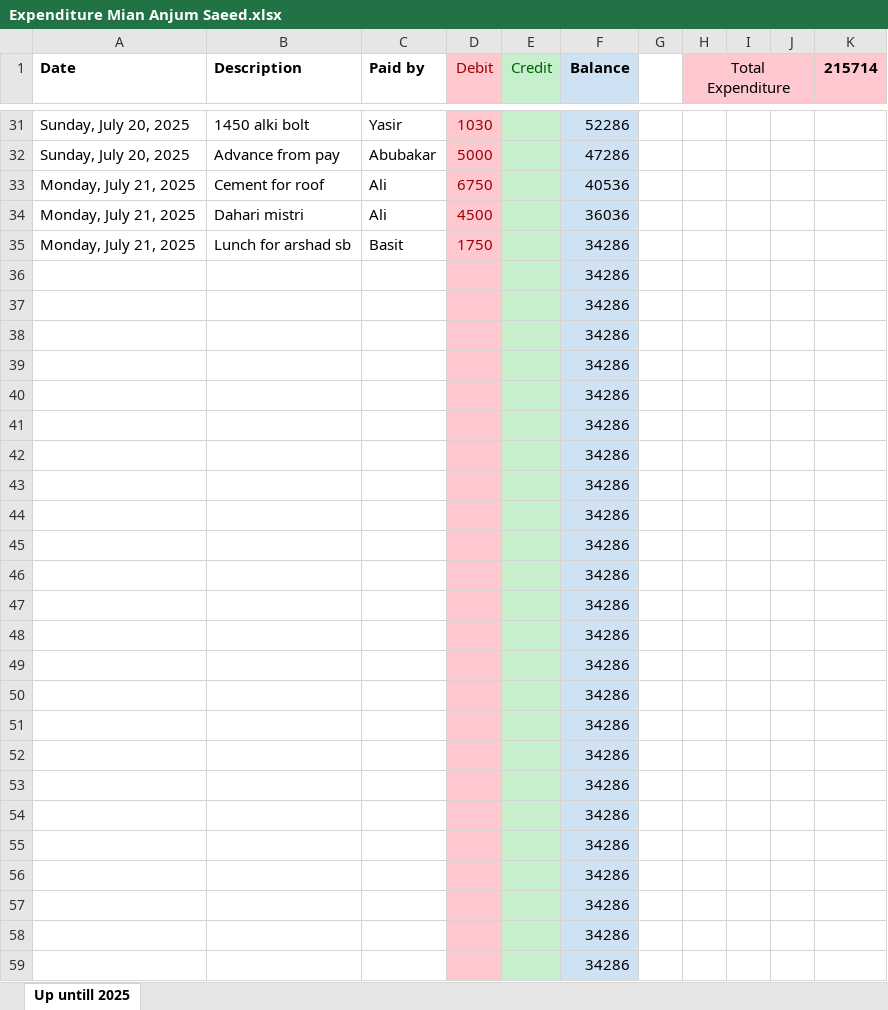
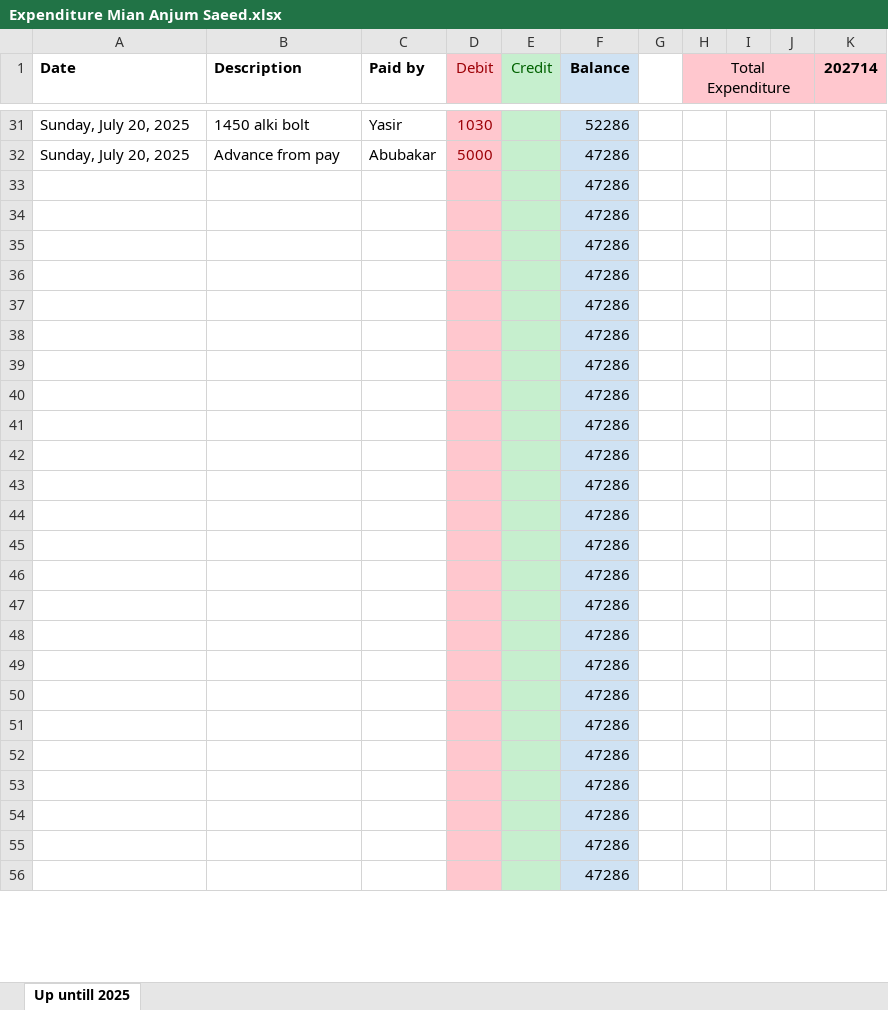
Before and after one commit to mianIndustries/Mian-Industries, an Excel workbook: Expenditures/Expenditure Mian Anjum Saeed.xlsx, sheet Up untill 2025, drawn as a sheet; only a part is shown, gaps mark what is left out; values as stored, in another font and other column widths than the file's, no borders; removed rows and columns are numbered as before the commit, all else as after; the diff covers the shown part only; the diff names each change by its address in the sheet, - before the commit and + after, or states it on an @@ line.

Commit message:
a small fix in expense in anjum saeed expence

```diff
--- a/Expenditures/Expenditure Mian Anjum Saeed.xlsx (sheet Up untill 2025)
+++ b/Expenditures/Expenditure Mian Anjum Saeed.xlsx (sheet Up untill 2025)
-K1: 215714
+K1: 202714
-row 33: Monday, July 21, 2025 | Cement for roof | Ali | 6750 |  | 40536
-row 34: Monday, July 21, 2025 | Dahari mistri | Ali | 4500 |  | 36036
-row 35: Monday, July 21, 2025 | Lunch for arshad sb | Basit | 1750 |  | 34286
-F33:F56 (Balance): 34286
+F33:F56 (Balance): 47286
```
Also changed, not shown: 3 added rows and 38 edited cells elsewhere in this sheet.
